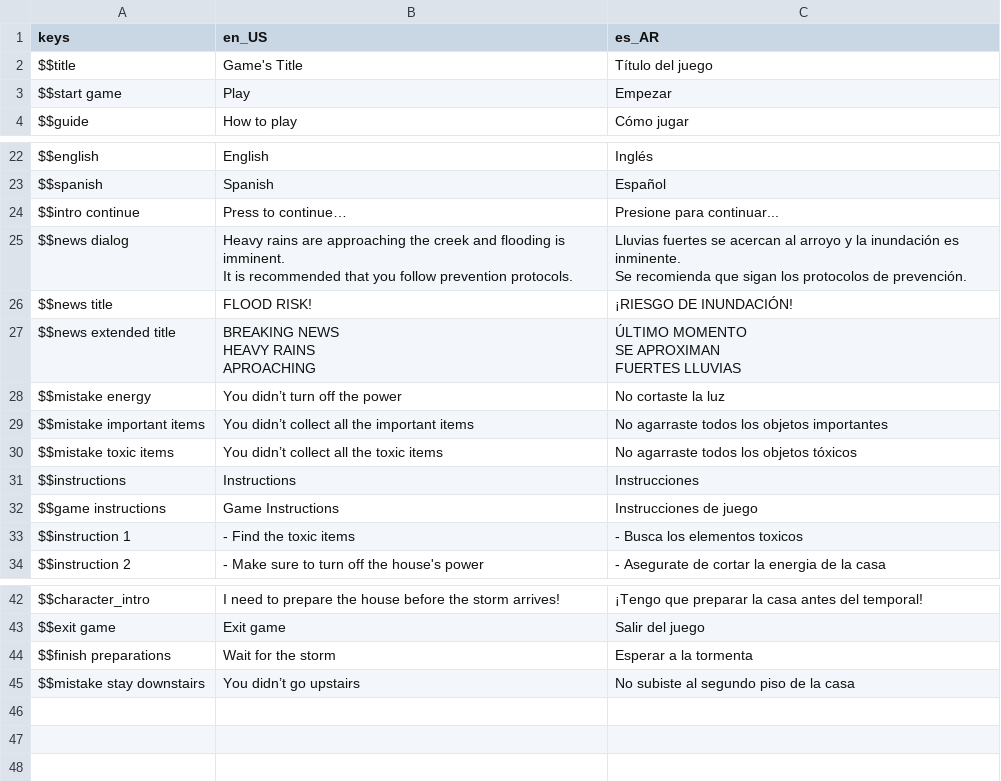
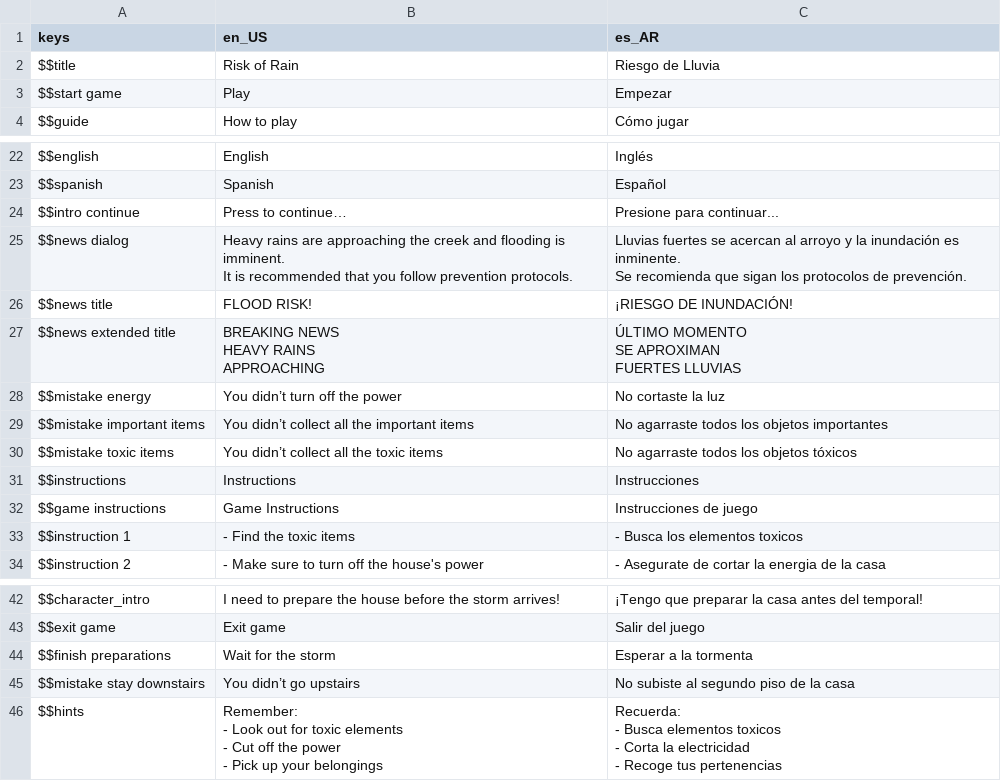
Before and after one commit to Keykor/DEU-educational-game, a CSV file: Assets/Localization/translations.csv, drawn as a sheet; only a part is shown, gaps mark what is left out.

```diff
--- a/Assets/Localization/translations.csv
+++ b/Assets/Localization/translations.csv
@@ -1,3 +1,3 @@
 keys,en_US,es_AR
-$$title,Game's Title,Título del juego
+$$title,Risk of Rain,Riesgo de Lluvia
 $$start game,Play,Empezar
@@ -32,7 +32,7 @@ Se recomienda que sigan los protocolos de prevención. "
 $$news title,FLOOD RISK!,¡RIESGO DE INUNDACIÓN!
-$$news extended title,"BREAKING NEWS
-HEAVY RAINS
-APROACHING","ÚLTIMO MOMENTO
-SE APROXIMAN
-FUERTES LLUVIAS"
+$$news extended title,"BREAKING NEWS
+HEAVY RAINS
+APPROACHING","ÚLTIMO MOMENTO
+SE APROXIMAN
+FUERTES LLUVIAS"
 $$mistake energy,You didn’t turn off the power,No cortaste la luz
@@ -55 +55,8 @@ $$finish preparations,Wait for the storm,Esperar a la tormenta
 $$mistake stay downstairs,You didn’t go upstairs,No subiste al segundo piso de la casa
+$$hints,"Remember:
+- Look out for toxic elements
+- Cut off the power
+- Pick up your belongings","Recuerda:
+- Busca elementos toxicos
+- Corta la electricidad
+- Recoge tus pertenencias"
```
Also changed, not shown: 4 other files.
